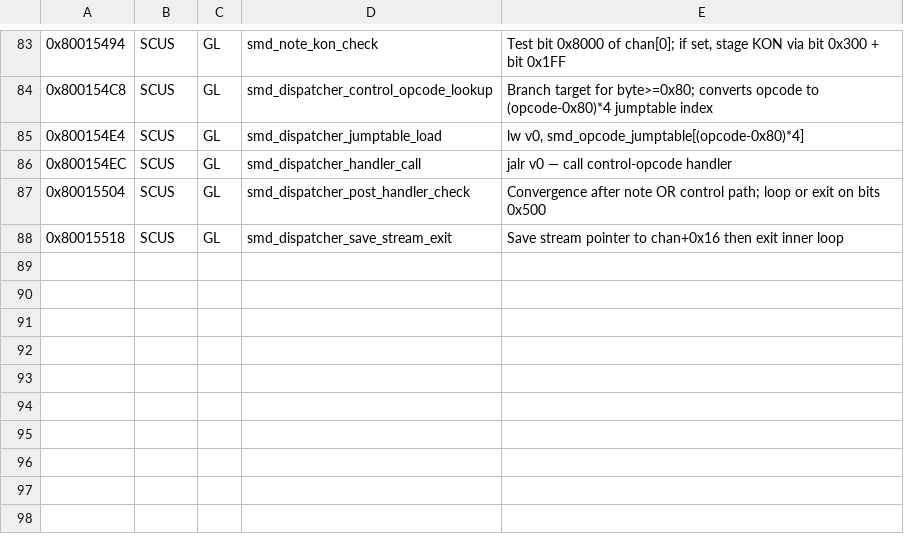
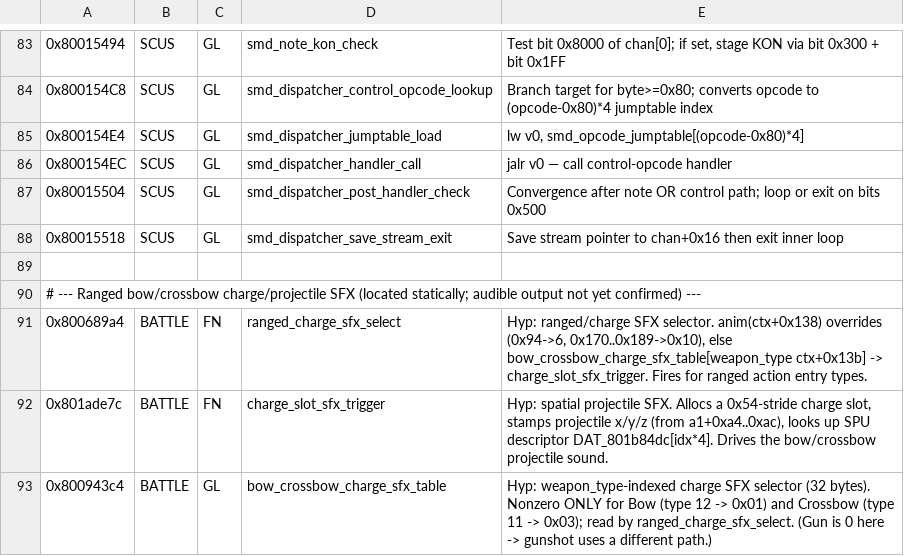
Before and after one commit to timbermania/ExMateria-Ghidra-Tools, a TSV file: content/renames_low_sound.tsv, drawn as a sheet; only a part is shown, gaps mark what is left out.

```diff
--- a/content/renames_low_sound.tsv
+++ b/content/renames_low_sound.tsv
@@ -88 +88,6 @@
 0x80015518	SCUS	GL	smd_dispatcher_save_stream_exit	Save stream pointer to chan+0x16 then exit inner loop
+
+# --- Ranged bow/crossbow charge/projectile SFX (located statically; audible output not yet confirmed) ---
+0x800689a4	BATTLE	FN	ranged_charge_sfx_select	Hyp: ranged/charge SFX selector. anim(ctx+0x138) overrides (0x94->6, 0x170..0x189->0x10), else bow_crossbow_charge_sfx_table[weapon_type ctx+0x13b] -> charge_slot_sfx_trigger. Fires for ranged action entry types.
+0x801ade7c	BATTLE	FN	charge_slot_sfx_trigger	Hyp: spatial projectile SFX. Allocs a 0x54-stride charge slot, stamps projectile x/y/z (from a1+0xa4..0xac), looks up SPU descriptor DAT_801b84dc[idx*4]. Drives the bow/crossbow projectile sound.
+0x800943c4	BATTLE	GL	bow_crossbow_charge_sfx_table	Hyp: weapon_type-indexed charge SFX selector (32 bytes). Nonzero ONLY for Bow (type 12 -> 0x01) and Crossbow (type 11 -> 0x03); read by ranged_charge_sfx_select. (Gun is 0 here -> gunshot uses a different path.)
```
Also changed, not shown: content/labels_scus.tsv, content/renames_high_sound.tsv, 32 other files.
